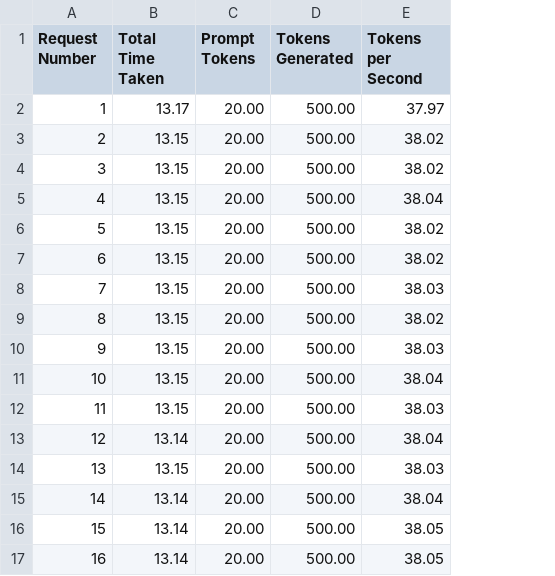
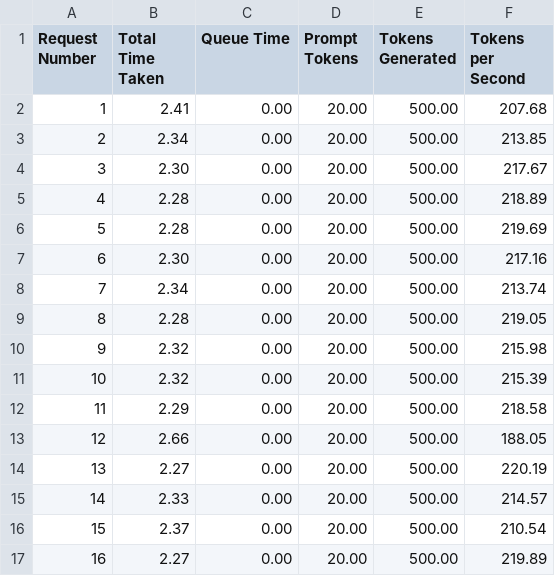
Before and after one commit to ChirawatCh/llm-speed-test, a CSV file: results.csv, drawn as a sheet; addresses are those after the commit; the diff names each change by its address in the sheet, - before the commit and + after, or states it on an @@ line.

Commit message:
Add save Queue Time into csv for Groq

```diff
--- a/results.csv
+++ b/results.csv
+column C (Queue Time), rows 2-17: all 0.00
-B2 (Total Time Taken): 13.17
+B2 (Total Time Taken): 2.41
-F2 (Tokens per Second): 37.97
+F2 (Tokens per Second): 207.68
-B3 (Total Time Taken): 13.15
+B3 (Total Time Taken): 2.34
-F3 (Tokens per Second): 38.02
+F3 (Tokens per Second): 213.85
-B4 (Total Time Taken): 13.15
+B4 (Total Time Taken): 2.30
-F4 (Tokens per Second): 38.02
+F4 (Tokens per Second): 217.67
-B5:B6 (Total Time Taken): 13.15
+B5:B6 (Total Time Taken): 2.28
-F5 (Tokens per Second): 38.04
+F5 (Tokens per Second): 218.89
-F6 (Tokens per Second): 38.02
+F6 (Tokens per Second): 219.69
-B7 (Total Time Taken): 13.15
+B7 (Total Time Taken): 2.30
-F7 (Tokens per Second): 38.02
+F7 (Tokens per Second): 217.16
-B8 (Total Time Taken): 13.15
+B8 (Total Time Taken): 2.34
-F8 (Tokens per Second): 38.03
+F8 (Tokens per Second): 213.74
-B9 (Total Time Taken): 13.15
+B9 (Total Time Taken): 2.28
-F9 (Tokens per Second): 38.02
+F9 (Tokens per Second): 219.05
-B10:B11 (Total Time Taken): 13.15
+B10:B11 (Total Time Taken): 2.32
-F10 (Tokens per Second): 38.03
+F10 (Tokens per Second): 215.98
-F11 (Tokens per Second): 38.04
+F11 (Tokens per Second): 215.39
-B12 (Total Time Taken): 13.15
+B12 (Total Time Taken): 2.29
-F12 (Tokens per Second): 38.03
+F12 (Tokens per Second): 218.58
-B13 (Total Time Taken): 13.14
+B13 (Total Time Taken): 2.66
-F13 (Tokens per Second): 38.04
+F13 (Tokens per Second): 188.05
-B14 (Total Time Taken): 13.15
+B14 (Total Time Taken): 2.27
-F14 (Tokens per Second): 38.03
+F14 (Tokens per Second): 220.19
-B15 (Total Time Taken): 13.14
+B15 (Total Time Taken): 2.33
-F15 (Tokens per Second): 38.04
+F15 (Tokens per Second): 214.57
-B16 (Total Time Taken): 13.14
+B16 (Total Time Taken): 2.37
-F16 (Tokens per Second): 38.05
+F16 (Tokens per Second): 210.54
-B17 (Total Time Taken): 13.14
+B17 (Total Time Taken): 2.27
-F17 (Tokens per Second): 38.05
+F17 (Tokens per Second): 219.89
```
Also changed, not shown: 4 other files.
